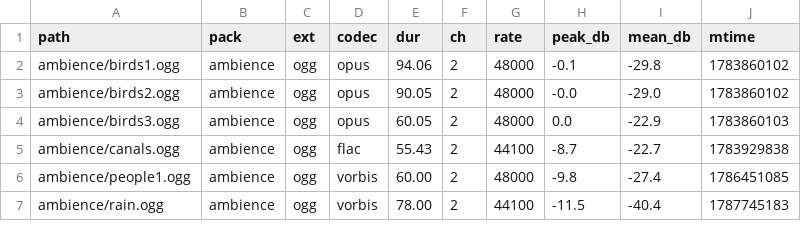
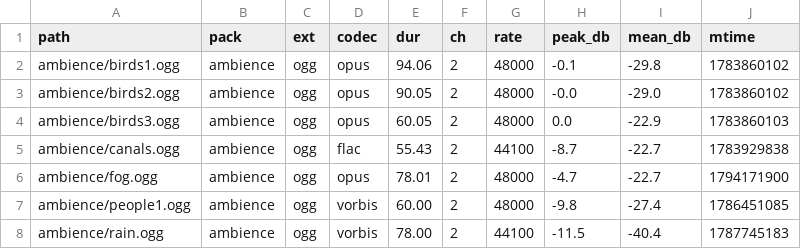
Before and after one commit to felixoki/waken, a TSV file: .claude/skills/fix-audit-item/sounds/game.tsv, drawn as a sheet; only a part is shown; the diff names each change by its address in the sheet, - before the commit and + after, or states it on an @@ line.

```diff
--- a/.claude/skills/fix-audit-item/sounds/game.tsv
+++ b/.claude/skills/fix-audit-item/sounds/game.tsv
+row 6: ambience/fog.ogg | ambience | ogg | opus | 78.01 | 2 | 48000 | -4.7 | -22.7 | 1794171900
```
Also changed, not shown: 6 other files.
